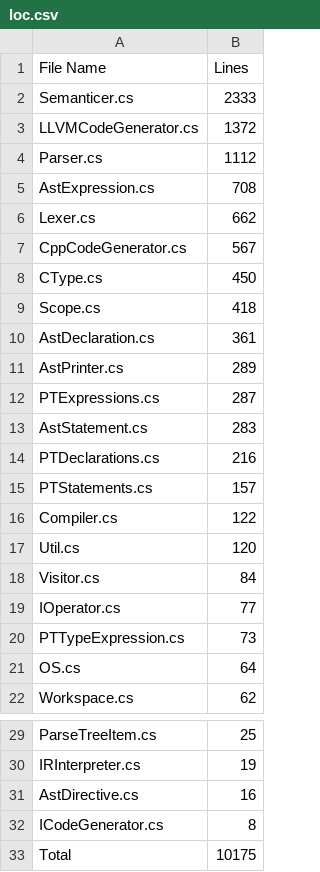
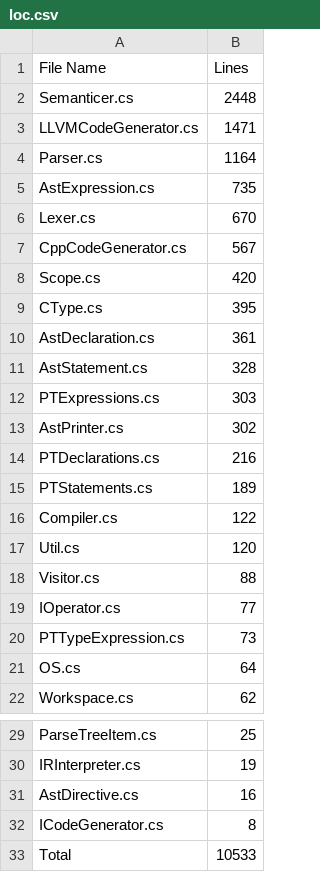
Before and after one commit to CheezLang/CheezLang, a CSV file: CheezCompiler/loc.csv, drawn as a sheet; only a part is shown, gaps mark what is left out.

Commit message:
worked on self hosted compiler

```diff
--- a/CheezCompiler/loc.csv
+++ b/CheezCompiler/loc.csv
@@ -1,19 +1,19 @@
 File Name,Lines
-Semanticer.cs,2333
-LLVMCodeGenerator.cs,1372
-Parser.cs,1112
-AstExpression.cs,708
-Lexer.cs,662
+Semanticer.cs,2448
+LLVMCodeGenerator.cs,1471
+Parser.cs,1164
+AstExpression.cs,735
+Lexer.cs,670
 CppCodeGenerator.cs,567
-CType.cs,450
-Scope.cs,418
+Scope.cs,420
+CType.cs,395
 AstDeclaration.cs,361
-AstPrinter.cs,289
-PTExpressions.cs,287
-AstStatement.cs,283
+AstStatement.cs,328
+PTExpressions.cs,303
+AstPrinter.cs,302
 PTDeclarations.cs,216
-PTStatements.cs,157
+PTStatements.cs,189
 Compiler.cs,122
 Util.cs,120
-Visitor.cs,84
+Visitor.cs,88
 IOperator.cs,77
@@ -32,2 +32,2 @@ AstDirective.cs,16
 ICodeGenerator.cs,8
-Total,10175
+Total,10533
```
Also changed, not shown: 11 other files.
